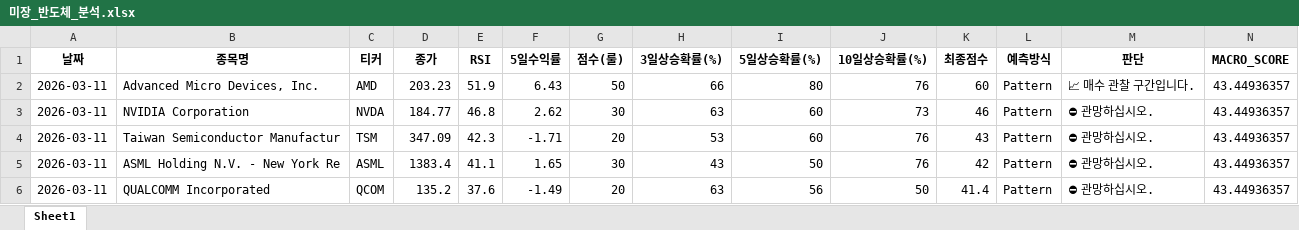
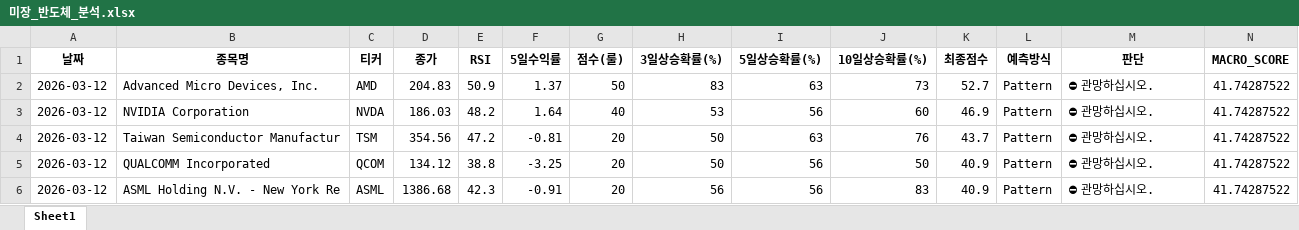
Before and after one commit to tradeprogram/ODIN-SPEAR-STRATEGY, an Excel workbook: DECISION/미장_반도체_분석.xlsx, sheet Sheet1, drawn as a sheet; only a part is shown; values as stored, in another font and other column widths than the file's, no borders; removed rows and columns are numbered as before the commit, all else as after; rows hold the shown columns only; the diff names each change by its address in the sheet, - before the commit and + after, or states it on an @@ line.

```diff
--- a/DECISION/미장_반도체_분석.xlsx (sheet Sheet1)
+++ b/DECISION/미장_반도체_분석.xlsx (sheet Sheet1)
-A2:A4 (날짜): 2026-03-11
+A2:A4 (날짜): 2026-03-12
-D2 (종가): 203.23
+D2 (종가): 204.83
-E2 (RSI): 51.9
+E2 (RSI): 50.9
-F2 (5일수익률): 6.43
+F2 (5일수익률): 1.37
-H2 (3일상승확률(%)): 66
+H2 (3일상승확률(%)): 83
-I2 (5일상승확률(%)): 80
+I2 (5일상승확률(%)): 63
-J2 (10일상승확률(%)): 76
+J2 (10일상승확률(%)): 73
-K2 (최종점수): 60
+K2 (최종점수): 52.7
-M2 (판단): 📈 매수 관찰 구간입니다.
+M2 (판단): ⛔ 관망하십시오.
-N2:N4 (MACRO_SCORE): 43.44936357
+N2:N4 (MACRO_SCORE): 41.74287522
-D3 (종가): 184.77
+D3 (종가): 186.03
-E3 (RSI): 46.8
+E3 (RSI): 48.2
-F3 (5일수익률): 2.62
+F3 (5일수익률): 1.64
-G3 (점수(룰)): 30
+G3 (점수(룰)): 40
-H3 (3일상승확률(%)): 63
+H3 (3일상승확률(%)): 53
-I3 (5일상승확률(%)): 60
+I3 (5일상승확률(%)): 56
-J3 (10일상승확률(%)): 73
+J3 (10일상승확률(%)): 60
-K3 (최종점수): 46
+K3 (최종점수): 46.9
-D4 (종가): 347.09
+D4 (종가): 354.56
-E4 (RSI): 42.3
+E4 (RSI): 47.2
-F4 (5일수익률): -1.71
+F4 (5일수익률): -0.81
-H4 (3일상승확률(%)): 53
+H4 (3일상승확률(%)): 50
-I4 (5일상승확률(%)): 60
+I4 (5일상승확률(%)): 63
-K4 (최종점수): 43
+K4 (최종점수): 43.7
-row 5: 2026-03-11 | ASML Holding N.V. - New York Re | ASML | 1383.4 | 41.1 | 1.65 | 30 | 43 | 50 | 76 | 42 | Pattern | ⛔ 관망하십시오. | 43.44936357
-A5 (날짜): 2026-03-11
+A5 (날짜): 2026-03-12
-D5 (종가): 135.2
+D5 (종가): 134.12
-E5 (RSI): 37.6
+E5 (RSI): 38.8
-F5 (5일수익률): -1.49
+F5 (5일수익률): -3.25
-H5 (3일상승확률(%)): 63
+H5 (3일상승확률(%)): 50
-K5 (최종점수): 41.4
+K5 (최종점수): 40.9
-N5 (MACRO_SCORE): 43.44936357
+N5 (MACRO_SCORE): 41.74287522
+row 6: 2026-03-12 | ASML Holding N.V. - New York Re | ASML | 1386.68 | 42.3 | -0.91 | 20 | 56 | 56 | 83 | 40.9 | Pattern | ⛔ 관망하십시오. | 41.74287522
```
Also changed, not shown: DECISION/국장_조선_분석.xlsx, DECISION/미장_SMR_분석.xlsx, 8 other files.
